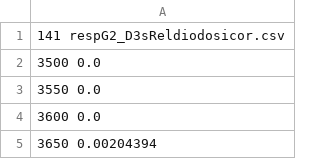
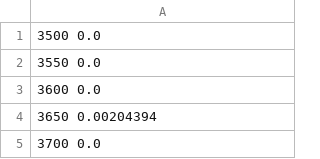
Before and after one commit to nicocardiel/kolores, a CSV file: res/dslr_res/respG2_D3sReldiodosicor.csv, drawn as a sheet; only a part is shown; the shorter side is filled out with more unchanged rows; the diff names each change by its address in the sheet, - before the commit and + after, or states it on an @@ line.

```diff
--- a/res/dslr_res/respG2_D3sReldiodosicor.csv
+++ b/res/dslr_res/respG2_D3sReldiodosicor.csv
-row 1: 141 respG2_D3sReldiodosicor.csv
```
Also changed, not shown: res/dslr_res/respB4_D3sReldiodosicor.csv, res/dslr_res/respG3_D3sReldiodosicor.csv, 3 other files.
